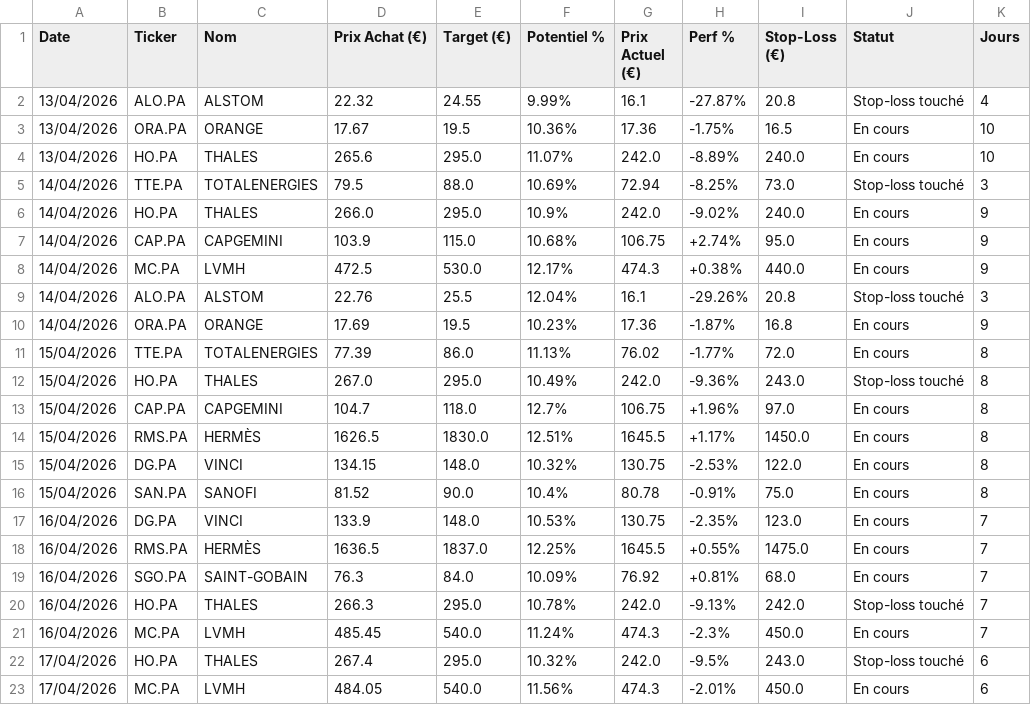
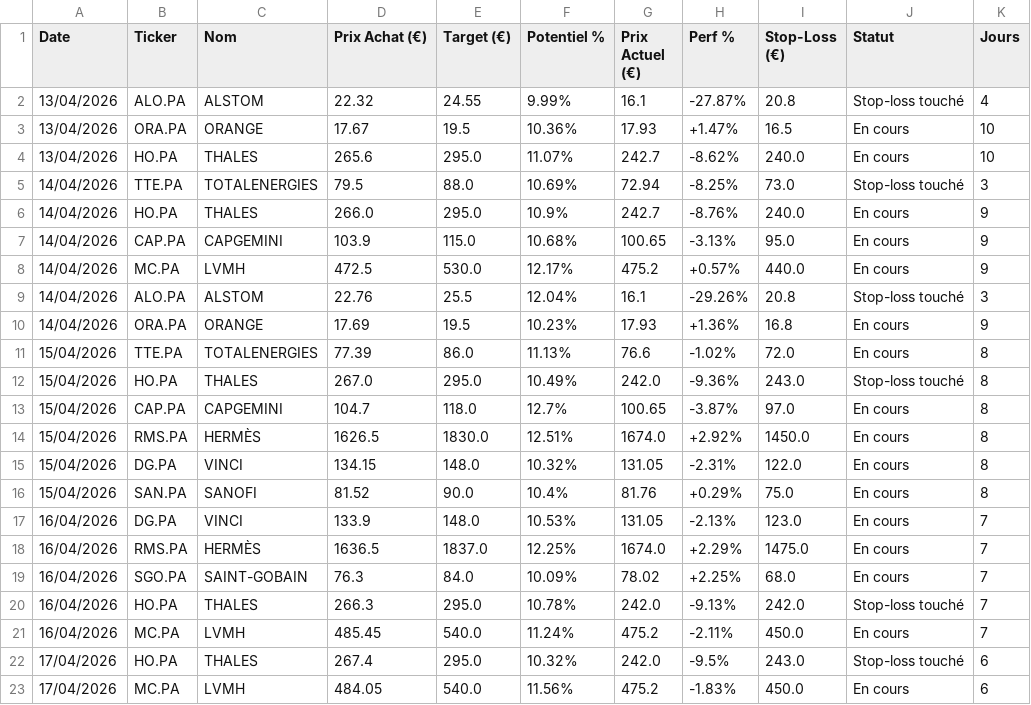
Before and after one commit to mikesyl/agent-bourse, a CSV file: historique.csv, drawn as a sheet; only a part is shown; the diff covers the shown part only.

Commit message:
Mise a jour tracker

```diff
--- a/historique.csv
+++ b/historique.csv
@@ -2,22 +2,22 @@ Date,Ticker,Nom,Prix Achat (€),Target (€),Potentiel %,Prix Actuel (€),Perf
 13/04/2026,ALO.PA,ALSTOM,22.32,24.55,9.99%,16.1,-27.87%,20.8,Stop-loss touché,4
-13/04/2026,ORA.PA,ORANGE,17.67,19.5,10.36%,17.36,-1.75%,16.5,En cours,10
-13/04/2026,HO.PA,THALES,265.6,295.0,11.07%,242.0,-8.89%,240.0,En cours,10
+13/04/2026,ORA.PA,ORANGE,17.67,19.5,10.36%,17.93,+1.47%,16.5,En cours,10
+13/04/2026,HO.PA,THALES,265.6,295.0,11.07%,242.7,-8.62%,240.0,En cours,10
 14/04/2026,TTE.PA,TOTALENERGIES,79.5,88.0,10.69%,72.94,-8.25%,73.0,Stop-loss touché,3
-14/04/2026,HO.PA,THALES,266.0,295.0,10.9%,242.0,-9.02%,240.0,En cours,9
-14/04/2026,CAP.PA,CAPGEMINI,103.9,115.0,10.68%,106.75,+2.74%,95.0,En cours,9
-14/04/2026,MC.PA,LVMH,472.5,530.0,12.17%,474.3,+0.38%,440.0,En cours,9
+14/04/2026,HO.PA,THALES,266.0,295.0,10.9%,242.7,-8.76%,240.0,En cours,9
+14/04/2026,CAP.PA,CAPGEMINI,103.9,115.0,10.68%,100.65,-3.13%,95.0,En cours,9
+14/04/2026,MC.PA,LVMH,472.5,530.0,12.17%,475.2,+0.57%,440.0,En cours,9
 14/04/2026,ALO.PA,ALSTOM,22.76,25.5,12.04%,16.1,-29.26%,20.8,Stop-loss touché,3
-14/04/2026,ORA.PA,ORANGE,17.69,19.5,10.23%,17.36,-1.87%,16.8,En cours,9
-15/04/2026,TTE.PA,TOTALENERGIES,77.39,86.0,11.13%,76.02,-1.77%,72.0,En cours,8
+14/04/2026,ORA.PA,ORANGE,17.69,19.5,10.23%,17.93,+1.36%,16.8,En cours,9
+15/04/2026,TTE.PA,TOTALENERGIES,77.39,86.0,11.13%,76.6,-1.02%,72.0,En cours,8
 15/04/2026,HO.PA,THALES,267.0,295.0,10.49%,242.0,-9.36%,243.0,Stop-loss touché,8
-15/04/2026,CAP.PA,CAPGEMINI,104.7,118.0,12.7%,106.75,+1.96%,97.0,En cours,8
-15/04/2026,RMS.PA,HERMÈS,1626.5,1830.0,12.51%,1645.5,+1.17%,1450.0,En cours,8
-15/04/2026,DG.PA,VINCI,134.15,148.0,10.32%,130.75,-2.53%,122.0,En cours,8
-15/04/2026,SAN.PA,SANOFI,81.52,90.0,10.4%,80.78,-0.91%,75.0,En cours,8
-16/04/2026,DG.PA,VINCI,133.9,148.0,10.53%,130.75,-2.35%,123.0,En cours,7
-16/04/2026,RMS.PA,HERMÈS,1636.5,1837.0,12.25%,1645.5,+0.55%,1475.0,En cours,7
-16/04/2026,SGO.PA,SAINT-GOBAIN,76.3,84.0,10.09%,76.92,+0.81%,68.0,En cours,7
+15/04/2026,CAP.PA,CAPGEMINI,104.7,118.0,12.7%,100.65,-3.87%,97.0,En cours,8
+15/04/2026,RMS.PA,HERMÈS,1626.5,1830.0,12.51%,1674.0,+2.92%,1450.0,En cours,8
+15/04/2026,DG.PA,VINCI,134.15,148.0,10.32%,131.05,-2.31%,122.0,En cours,8
+15/04/2026,SAN.PA,SANOFI,81.52,90.0,10.4%,81.76,+0.29%,75.0,En cours,8
+16/04/2026,DG.PA,VINCI,133.9,148.0,10.53%,131.05,-2.13%,123.0,En cours,7
+16/04/2026,RMS.PA,HERMÈS,1636.5,1837.0,12.25%,1674.0,+2.29%,1475.0,En cours,7
+16/04/2026,SGO.PA,SAINT-GOBAIN,76.3,84.0,10.09%,78.02,+2.25%,68.0,En cours,7
 16/04/2026,HO.PA,THALES,266.3,295.0,10.78%,242.0,-9.13%,242.0,Stop-loss touché,7
-16/04/2026,MC.PA,LVMH,485.45,540.0,11.24%,474.3,-2.3%,450.0,En cours,7
+16/04/2026,MC.PA,LVMH,485.45,540.0,11.24%,475.2,-2.11%,450.0,En cours,7
 17/04/2026,HO.PA,THALES,267.4,295.0,10.32%,242.0,-9.5%,243.0,Stop-loss touché,6
-17/04/2026,MC.PA,LVMH,484.05,540.0,11.56%,474.3,-2.01%,450.0,En cours,6
+17/04/2026,MC.PA,LVMH,484.05,540.0,11.56%,475.2,-1.83%,450.0,En cours,6
```
Also changed, not shown: 1 added row and 52 edited cells elsewhere in this file.
